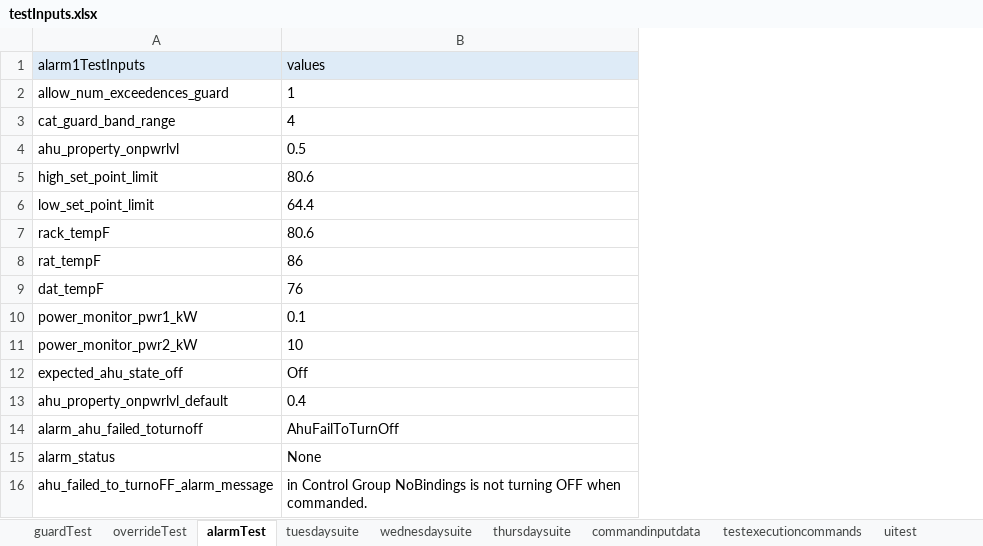
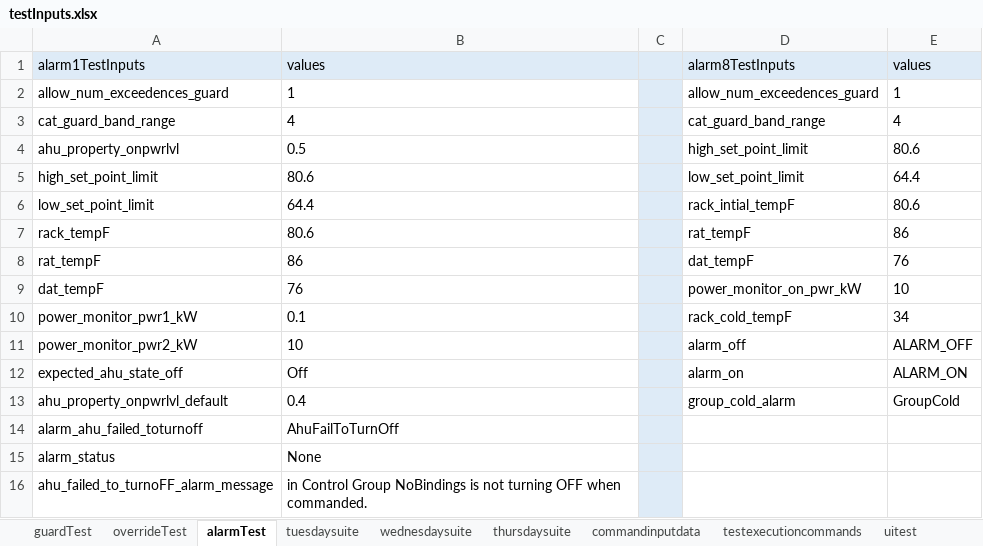
Before and after one commit to ananiac/AuQA, an Excel workbook: Inputs/testInputs.xlsx, sheet alarmTest, drawn as a sheet; values as stored, in another font and other column widths than the file's, no borders; the diff names each change by its address in the sheet, - before the commit and + after, or states it on an @@ line.

Commit message:
'AuQA99_alarm8_alarmResource_apiresource_testInput'

```diff
--- a/Inputs/testInputs.xlsx (sheet alarmTest)
+++ b/Inputs/testInputs.xlsx (sheet alarmTest)
+column C, empty
+column D, rows 1-13: alarm8TestInputs | allow_num_exceedences_guard | cat_guard_band_range | high_set_point_limit | low_set_point_limit | rack_intial_tempF | rat_tempF | dat_tempF | power_monitor_on_pwr_kW | rack_cold_tempF | alarm_off | alarm_on | group_cold_alarm
+column E, rows 1-13: values | 1 | 4 | 80.6 | 64.4 | 80.6 | 86 | 76 | 10 | 34 | ALARM_OFF | ALARM_ON | GroupCold
```
Also changed, not shown: 3 other files.
